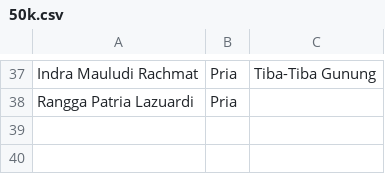
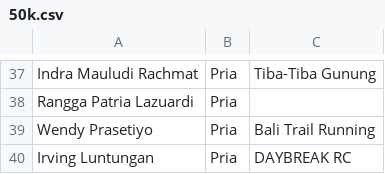
Before and after one commit to smgmountainrace/listpeserta, a CSV file: 50k.csv, drawn as a sheet; only a part is shown, gaps mark what is left out.

Commit message:
50k.csv

```diff
--- a/50k.csv
+++ b/50k.csv
@@ -38 +38,3 @@ Indra Mauludi  Rachmat,Pria,Tiba-Tiba Gunung
 Rangga Patria Lazuardi,Pria,
+Wendy Prasetiyo,Pria,Bali Trail Running
+Irving Luntungan,Pria,DAYBREAK RC
```
